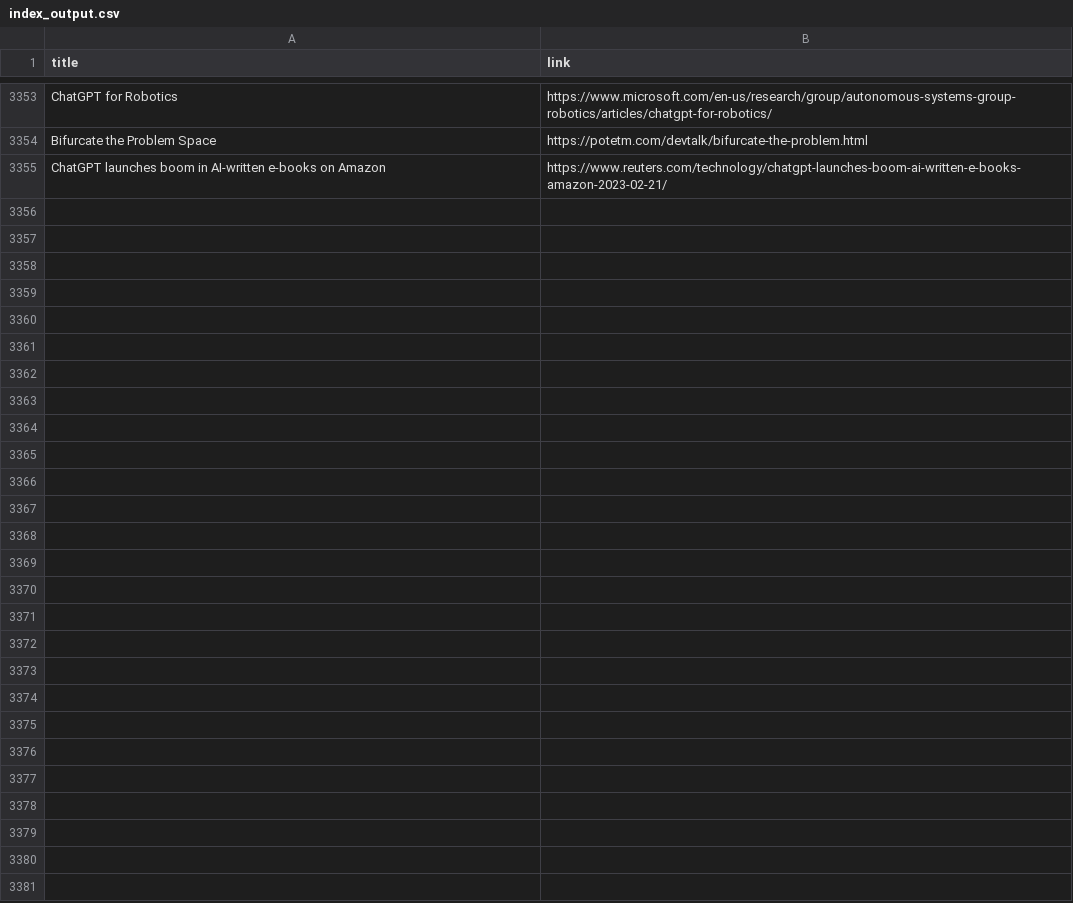
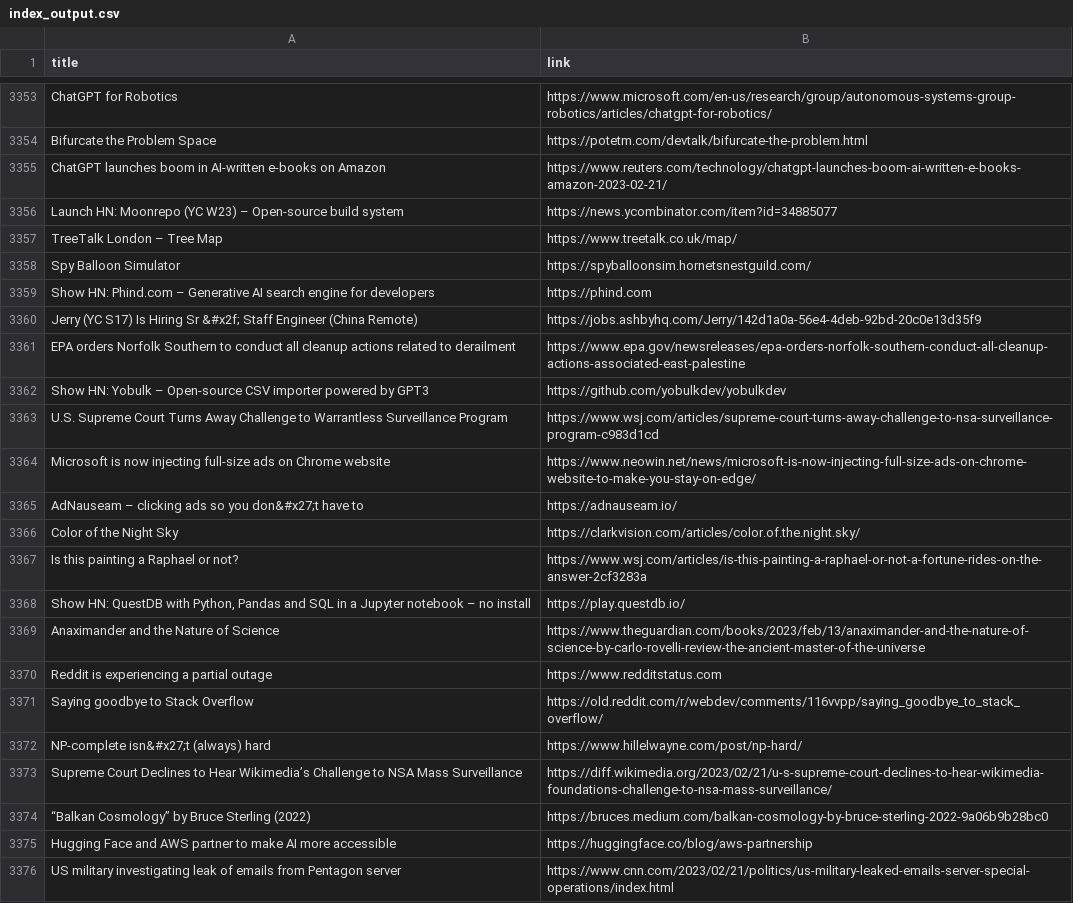
Before and after one commit to yellow-seed/aiit-bigdata-analysis-report2, a CSV file: index_output.csv, drawn as a sheet; only a part is shown, gaps mark what is left out.

Commit message:
update csv

```diff
--- a/index_output.csv
+++ b/index_output.csv
@@ -3355 +3355,22 @@ Bifurcate the Problem Space,https://potetm.com/devtalk/bifurcate-the-problem.htm
 ChatGPT launches boom in AI-written e-books on Amazon,https://www.reuters.com/technology/chatgpt-launches-boom-ai-written-e-books-amazon-2023-02-21/
+Launch HN: Moonrepo (YC W23) – Open-source build system,https://news.ycombinator.com/item?id=34885077
+TreeTalk London – Tree Map,https://www.treetalk.co.uk/map/
+Spy Balloon Simulator,https://spyballoonsim.hornetsnestguild.com/
+Show HN: Phind.com – Generative AI search engine for developers,https://phind.com
+Jerry (YC S17) Is Hiring Sr &#x2f; Staff Engineer (China Remote),https://jobs.ashbyhq.com/Jerry/142d1a0a-56e4-4deb-92bd-20c0e13d35f9
+EPA orders Norfolk Southern to conduct all cleanup actions related to derailment,https://www.epa.gov/newsreleases/epa-orders-norfolk-southern-conduct-all-cleanup-actions-associated-east-palestine
+Show HN: Yobulk – Open-source CSV importer powered by GPT3,https://github.com/yobulkdev/yobulkdev
+U.S. Supreme Court Turns Away Challenge to Warrantless Surveillance Program,https://www.wsj.com/articles/supreme-court-turns-away-challenge-to-nsa-surveillance-program-c983d1cd
+Microsoft is now injecting full-size ads on Chrome website,https://www.neowin.net/news/microsoft-is-now-injecting-full-size-ads-on-chrome-website-to-make-you-stay-on-edge/
+AdNauseam – clicking ads so you don&#x27;t have to,https://adnauseam.io/
+Color of the Night Sky,https://clarkvision.com/articles/color.of.the.night.sky/
+Is this painting a Raphael or not?,https://www.wsj.com/articles/is-this-painting-a-raphael-or-not-a-fortune-rides-on-the-answer-2cf3283a
+"Show HN: QuestDB with Python, Pandas and SQL in a Jupyter notebook – no install",https://play.questdb.io/
+Anaximander and the Nature of Science,https://www.theguardian.com/books/2023/feb/13/anaximander-and-the-nature-of-science-by-carlo-rovelli-review-the-ancient-master-of-the-universe
+Reddit is experiencing a partial outage,https://www.redditstatus.com
+Saying goodbye to Stack Overflow,https://old.reddit.com/r/webdev/comments/116vvpp/saying_goodbye_to_stack_overflow/
+NP-complete isn&#x27;t (always) hard,https://www.hillelwayne.com/post/np-hard/
+Supreme Court Declines to Hear Wikimedia’s Challenge to NSA Mass Surveillance,https://diff.wikimedia.org/2023/02/21/u-s-supreme-court-declines-to-hear-wikimedia-foundations-challenge-to-nsa-mass-surveillance/
+“Balkan Cosmology” by Bruce Sterling (2022),https://bruces.medium.com/balkan-cosmology-by-bruce-sterling-2022-9a06b9b28bc0
+Hugging Face and AWS partner to make AI more accessible,https://huggingface.co/blog/aws-partnership
+US military investigating leak of emails from Pentagon server,https://www.cnn.com/2023/02/21/politics/us-military-leaked-emails-server-special-operations/index.html
```
